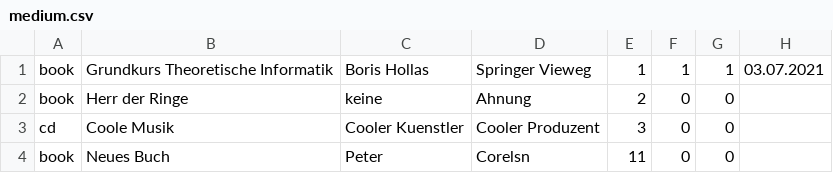
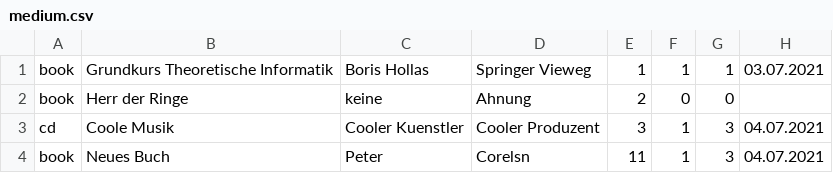
Before and after one commit to RaphaelNeubert/lending_system, a CSV file: medium.csv, drawn as a sheet.

```diff
--- a/medium.csv
+++ b/medium.csv
@@ -2,3 +2,3 @@ book;Grundkurs Theoretische Informatik;Boris Hollas;Springer Vieweg;1;1;1;03.07.
 book;Herr der Ringe;keine;Ahnung ;2;0;0;
-cd;Coole Musik;Cooler Kuenstler;Cooler Produzent;3;0;0;
-book;Neues Buch;Peter;Corelsn;11;0;0;
+cd;Coole Musik;Cooler Kuenstler;Cooler Produzent;3;1;3;04.07.2021
+book;Neues Buch;Peter;Corelsn;11;1;3;04.07.2021
```
Also changed, not shown: 3 other files.
